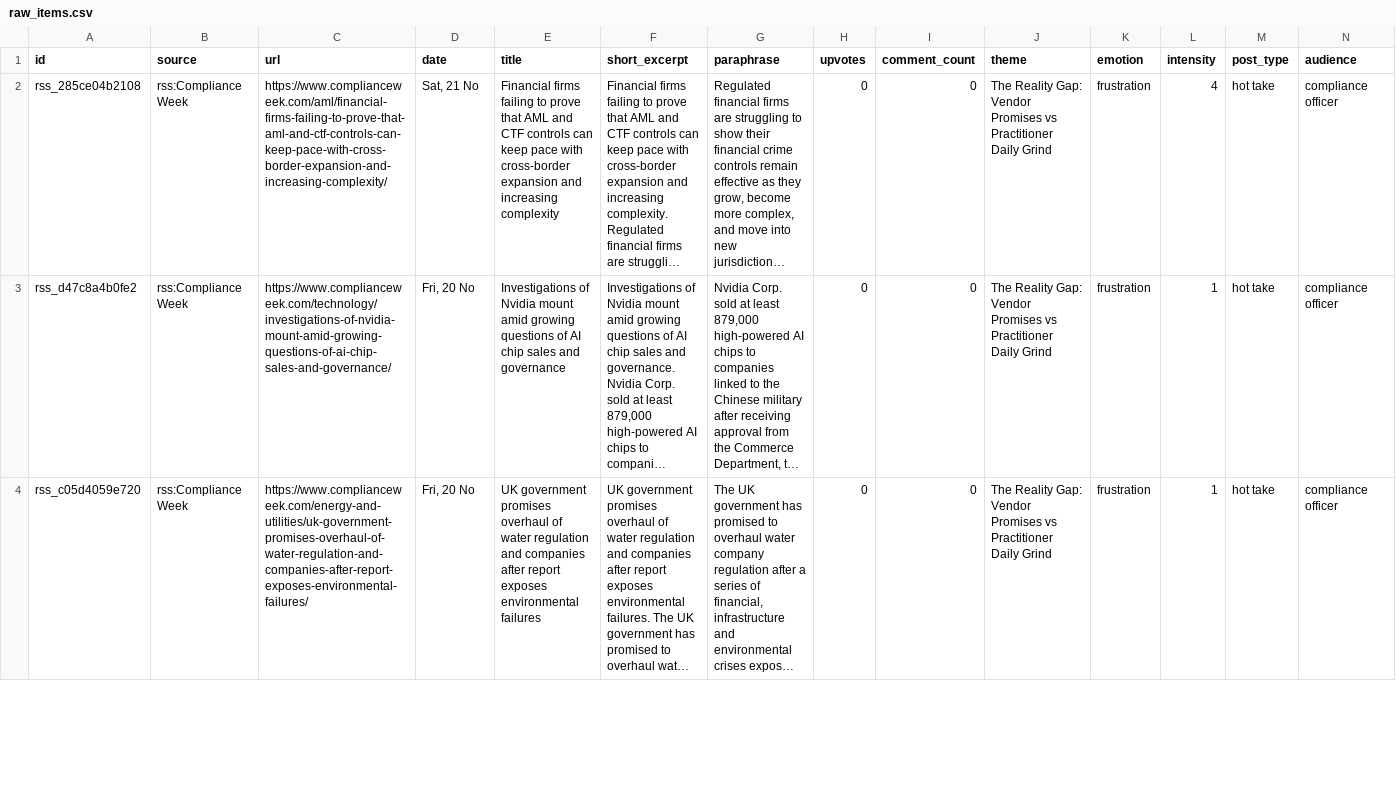
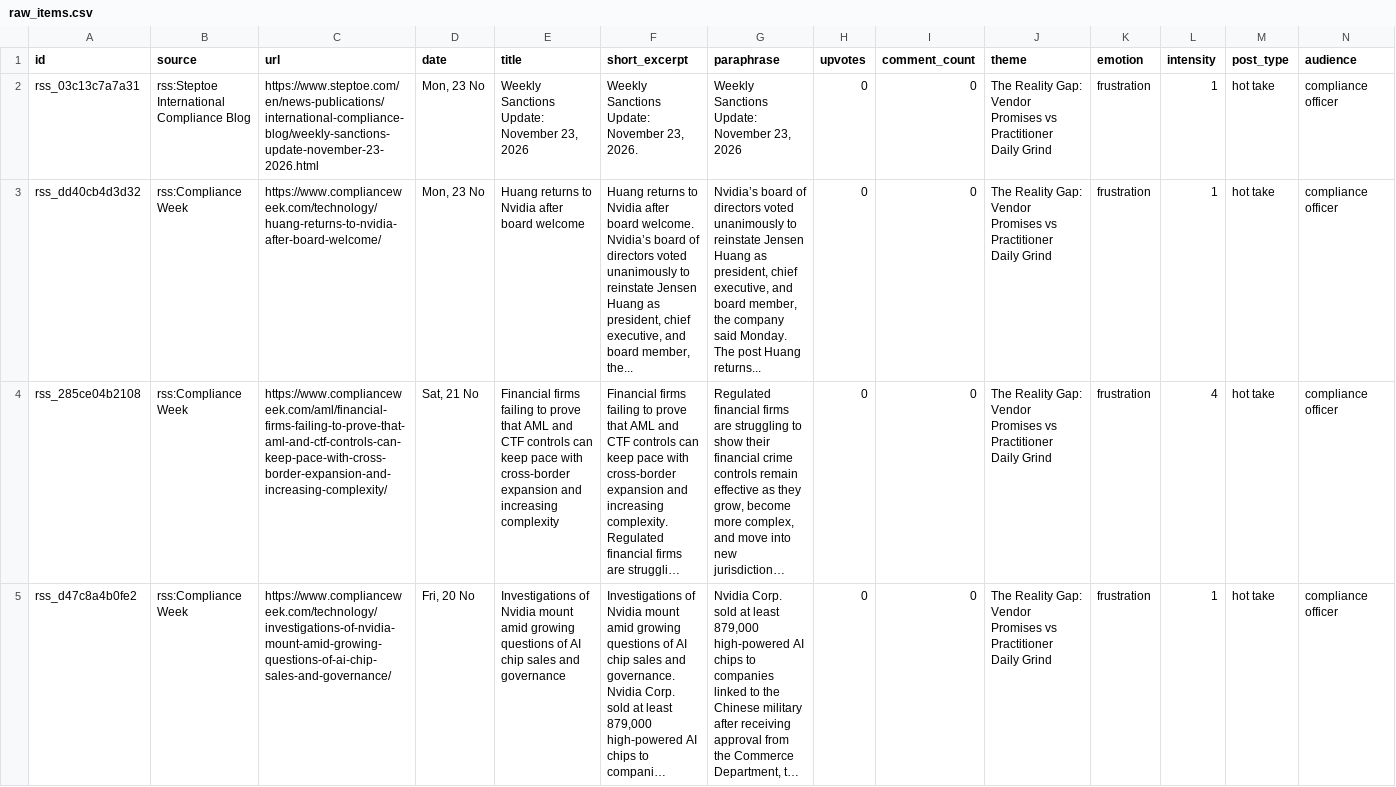
Before and after one commit to terriblyoffendedmarketer-stack/sayari, a CSV file: raw_items.csv, drawn as a sheet; only a part is shown; the shorter side is filled out with more unchanged rows; long unchanged cells end in …; rows hold the shown columns only; the diff names each change by its address in the sheet, - before the commit and + after, or states it on an @@ line.

```diff
--- a/raw_items.csv
+++ b/raw_items.csv
+row 2: rss_03c13c7a7a31 | rss:Steptoe International Compliance Blog | https://www.steptoe.com/en/news-publications/international-compliance-blog/weekly-sanctions-update-november-23-2026.html | Mon, 23 No | Weekly Sanctions Update: November 23, 2026 | Weekly Sanctions Update: November 23, 2026. | Weekly Sanctions Update: November 23, 2026 | 0 | 0 | The Reality Gap: Vendor Promises vs Practitioner Daily Grind | frustration | 1 | hot take | compliance officer
+row 3: rss_dd40cb4d3d32 | rss:Compliance Week | https://www.complianceweek.com/technology/huang-returns-to-nvidia-after-board-welcome/ | Mon, 23 No | Huang returns to Nvidia after board welcome | Huang returns to Nvidia after board welcome. Nvidia’s board of directors voted unanimously to reinstate Jensen Huang as president, chief executive, and board member, the... | Nvidia’s board of directors voted unanimously to reinstate Jensen Huang as president, chief executive, and board member, the company said Monday. The post Huang returns... | 0 | 0 | The Reality Gap: Vendor Promises vs Practitioner Daily Grind | frustration | 1 | hot take | compliance officer
```
Also changed, not shown: glossary.csv, ideas.csv, 6 other files.
